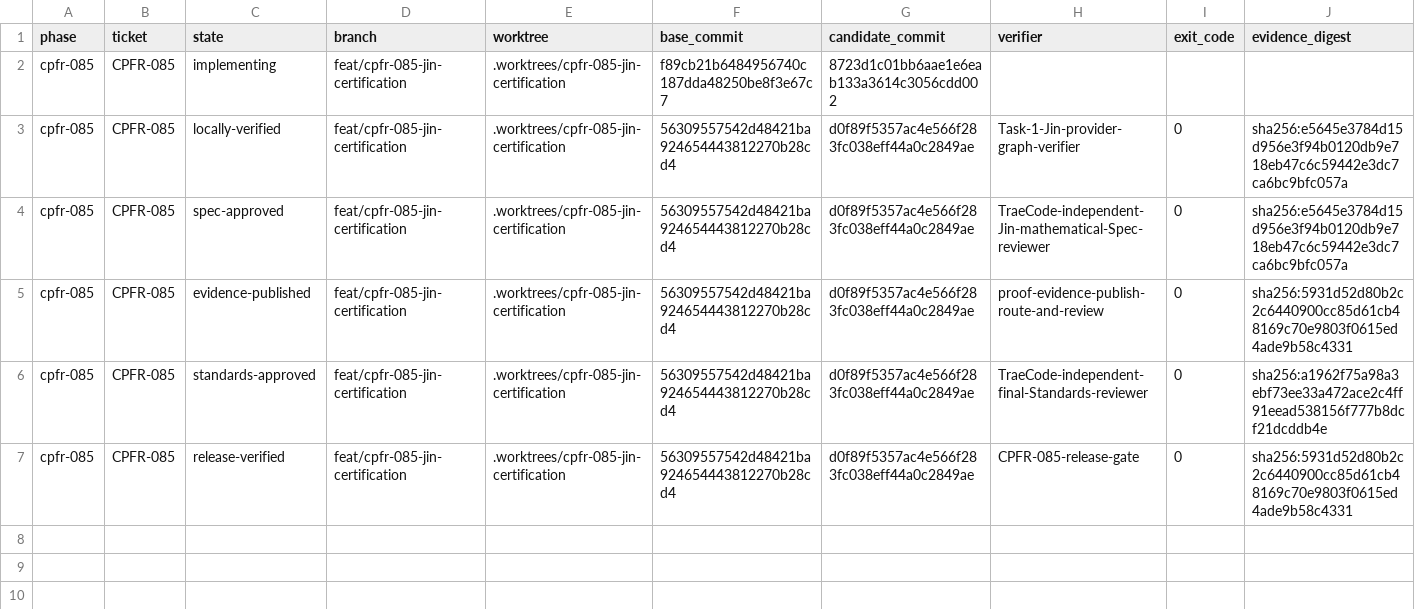
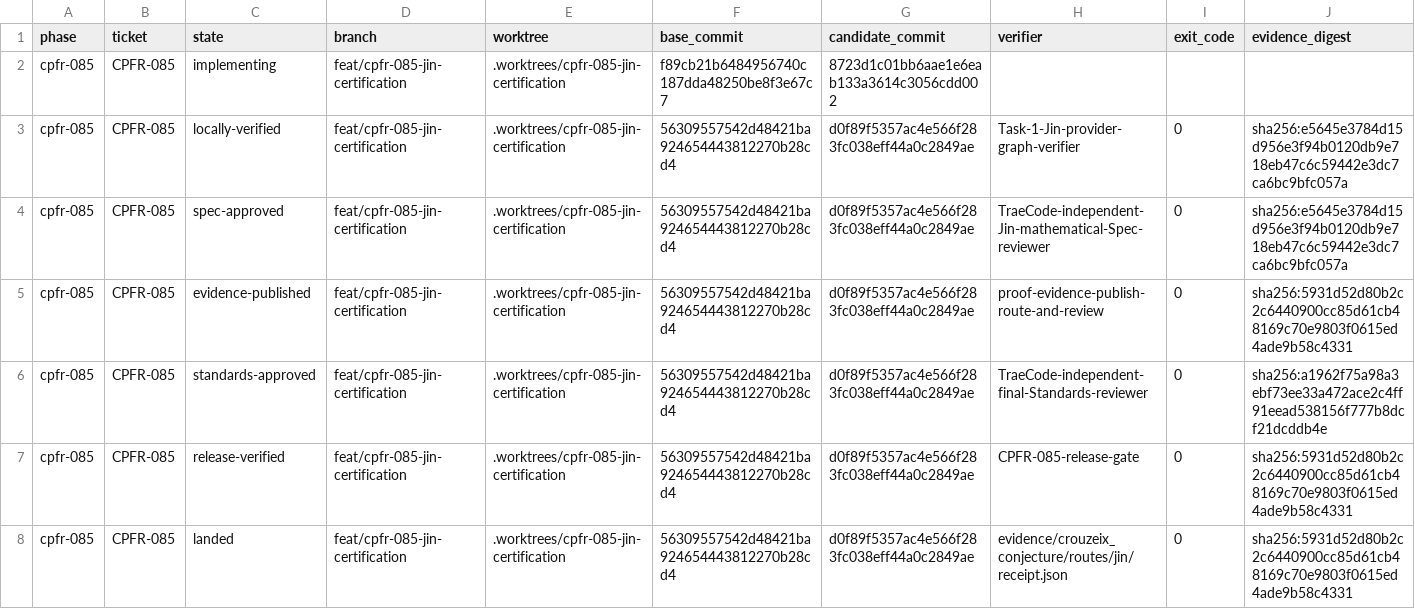
Before and after one commit to phi9t/harp, a TSV file: docs/workstream/crouzeix-proof-reproduction/execution-ledger-003.tsv, drawn as a sheet; only a part is shown; rows hold the shown columns only; the diff names each change by its address in the sheet, - before the commit and + after, or states it on an @@ line.

Commit message:
docs(crouzeix): record Jin route landing

```diff
--- a/docs/workstream/crouzeix-proof-reproduction/execution-ledger-003.tsv
+++ b/docs/workstream/crouzeix-proof-reproduction/execution-ledger-003.tsv
+row 8: cpfr-085 | CPFR-085 | landed | feat/cpfr-085-jin-certification | .worktrees/cpfr-085-jin-certification | 56309557542d48421ba924654443812270b28cd4 | d0f89f5357ac4e566f283fc038eff44a0c2849ae | evidence/crouzeix_conjecture/routes/jin/receipt.json | 0 | sha256:5931d52d80b2c2c6440900cc85d61cb48169c70e9803f0615ed4ade9b58c4331
```
Also changed, not shown: 2 other files.
